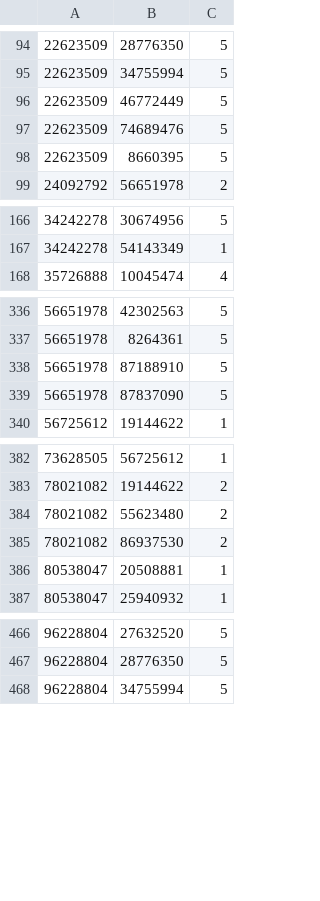
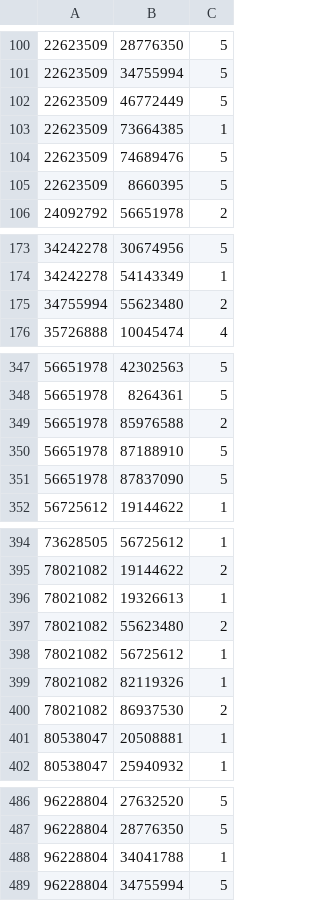
Before and after one commit to 0megaXP/Yu-Gi-Oh-Engine, a TSV file: data/reach.tsv, drawn as a sheet; only a part is shown, gaps mark what is left out; the diff covers the shown part only.

```diff
--- a/data/reach.tsv
+++ b/data/reach.tsv
@@ -96,2 +102,3 @@
 22623509	46772449	5
+22623509	73664385	1
 22623509	74689476	5
@@ -167,2 +174,3 @@
 34242278	54143349	1
+34755994	55623480	2
 35726888	10045474	4
@@ -337,2 +348,3 @@
 56651978	8264361	5
+56651978	85976588	2
 56651978	87188910	5
@@ -383,3 +395,6 @@
 78021082	19144622	2
+78021082	19326613	1
 78021082	55623480	2
+78021082	56725612	1
+78021082	82119326	1
 78021082	86937530	2
@@ -467,2 +487,3 @@
 96228804	28776350	5
+96228804	34041788	1
 96228804	34755994	5
```
Also changed, not shown: 14 added rows elsewhere in this file, 18 other files.
